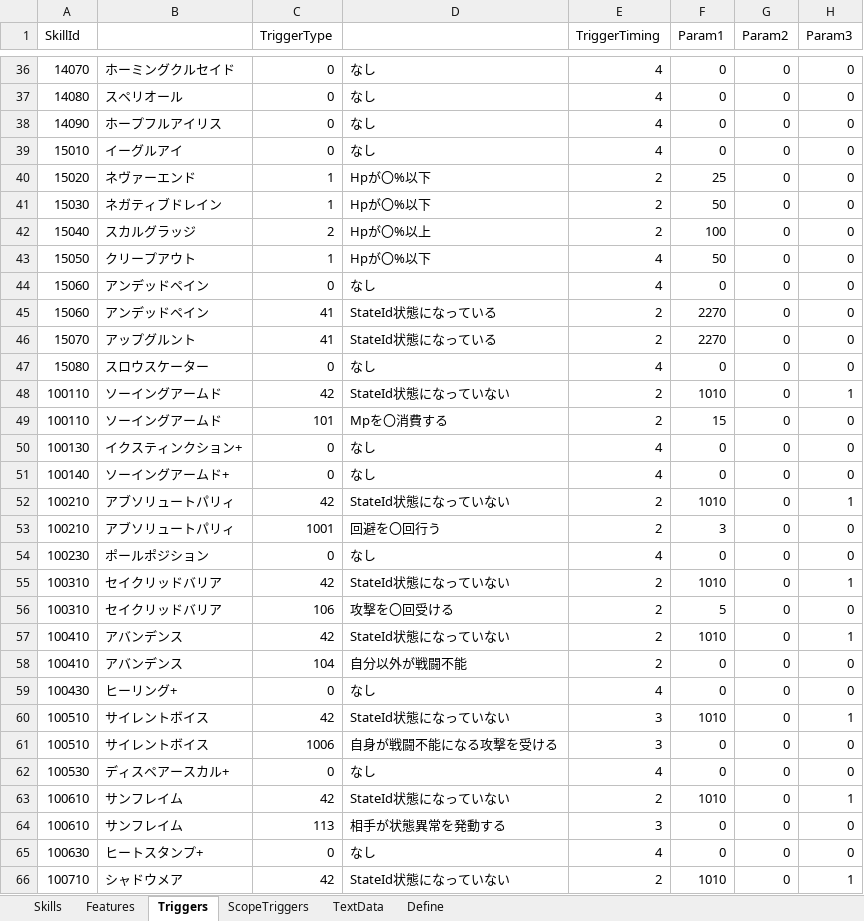
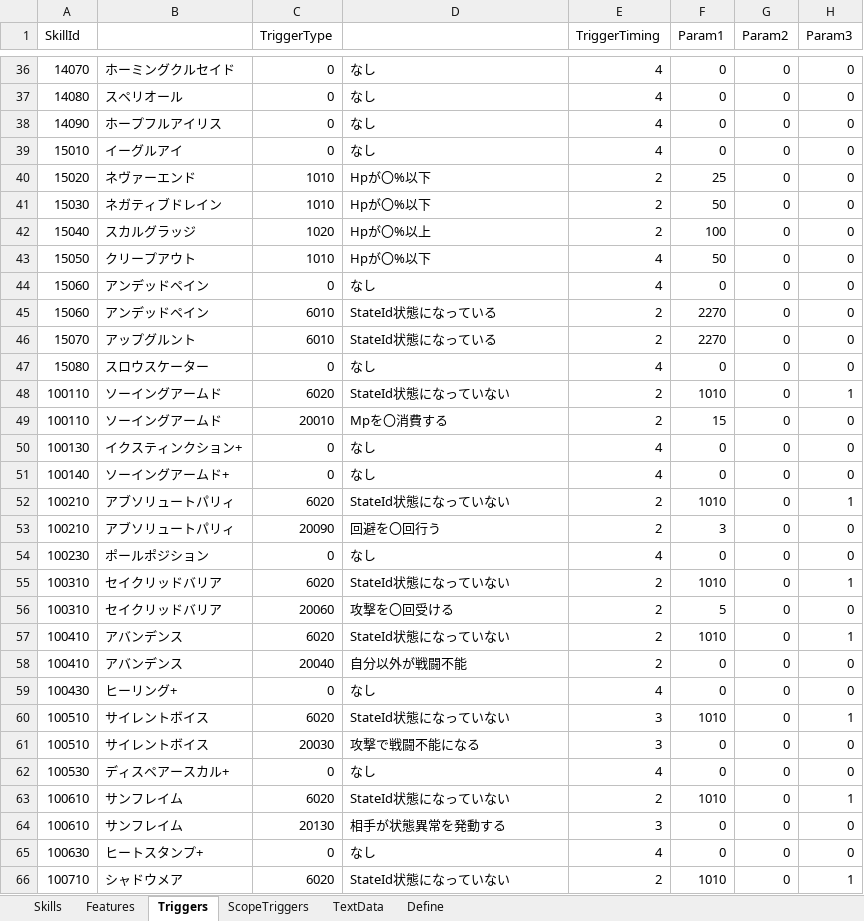
Before and after one commit to seedsclaft/unity, an Excel workbook: Assets/Data/Skills.xlsx, sheet Triggers, drawn as a sheet; only a part is shown, gaps mark what is left out; values as stored, in another font and other column widths than the file's, no borders; the diff covers the shown part only; the diff names each change by its address in the sheet, - before the commit and + after, or states it on an @@ line.

```diff
--- a/Assets/Data/Skills.xlsx (sheet Triggers)
+++ b/Assets/Data/Skills.xlsx (sheet Triggers)
-C40:C41 (TriggerType): 1
+C40:C41 (TriggerType): 1010
-C42 (TriggerType): 2
+C42 (TriggerType): 1020
-C43 (TriggerType): 1
+C43 (TriggerType): 1010
-C45:C46 (TriggerType): 41
+C45:C46 (TriggerType): 6010
-C48 (TriggerType): 42
+C48 (TriggerType): 6020
-C49 (TriggerType): 101
+C49 (TriggerType): 20010
-C52 (TriggerType): 42
+C52 (TriggerType): 6020
-C53 (TriggerType): 1001
+C53 (TriggerType): 20090
-C55 (TriggerType): 42
+C55 (TriggerType): 6020
-C56 (TriggerType): 106
+C56 (TriggerType): 20060
-C57 (TriggerType): 42
+C57 (TriggerType): 6020
-C58 (TriggerType): 104
+C58 (TriggerType): 20040
-C60 (TriggerType): 42
+C60 (TriggerType): 6020
-C61 (TriggerType): 1006
+C61 (TriggerType): 20030
-D61: 自身が戦闘不能になる攻撃を受ける
+D61: 攻撃で戦闘不能になる
-C63 (TriggerType): 42
+C63 (TriggerType): 6020
-C64 (TriggerType): 113
+C64 (TriggerType): 20130
-C66 (TriggerType): 42
+C66 (TriggerType): 6020
```
Also changed, not shown: 50 edited cells elsewhere in this sheet, sheet Define, sheet ScopeTriggers, Assets/Data/Actors.xlsx, Assets/Data/Enemies.xlsx, 10 other files.
